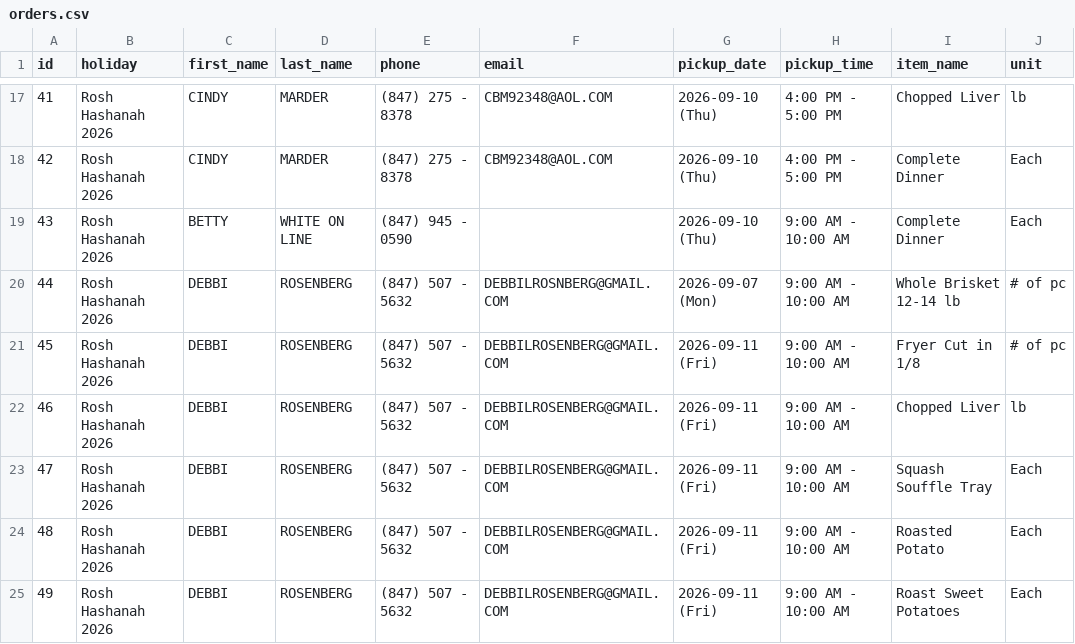
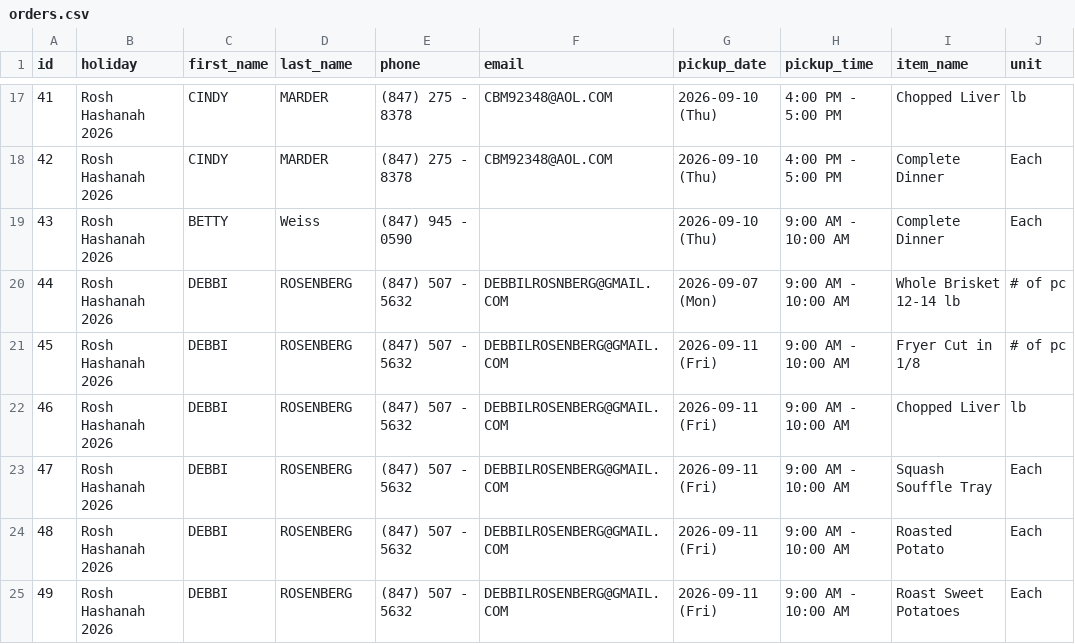
Before and after one commit to shaevitzmarket/holiday-orders, a CSV file: orders.csv, drawn as a sheet; only a part is shown, gaps mark what is left out; the diff names each change by its address in the sheet, - before the commit and + after, or states it on an @@ line.

Commit message:
Edit order for BETTY Weiss

```diff
--- a/orders.csv
+++ b/orders.csv
-D19 (last_name): WHITE ON LINE
+D19 (last_name): Weiss
```
